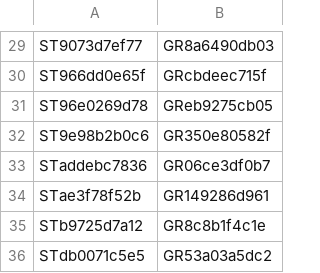
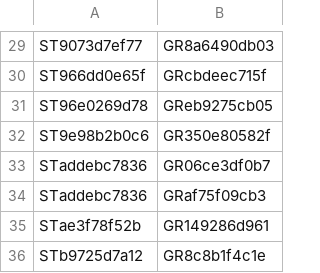
Before and after one commit to nathaneastwood/fablore, a CSV file: src/data/csv/story-groups.csv, drawn as a sheet; only a part is shown, gaps mark what is left out; the shorter side is filled out with more unchanged rows.

```diff
--- a/src/data/csv/story-groups.csv
+++ b/src/data/csv/story-groups.csv
@@ -33,2 +33,3 @@ ST9e98b2b0c6|GR350e80582f
 STaddebc7836|GR06ce3df0b7
+STaddebc7836|GRaf75f09cb3
 STae3f78f52b|GR149286d961
```
Also changed, not shown: src/data/csv/locations.csv, 6 other files.
